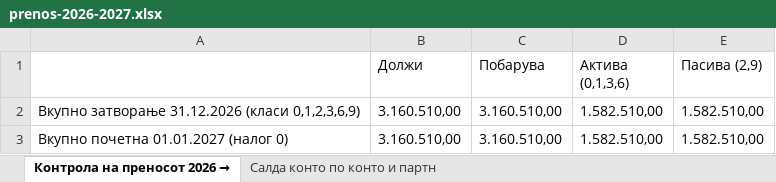
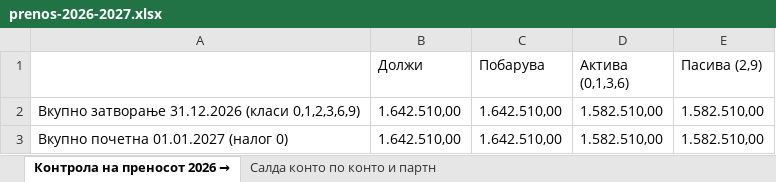
Before and after one commit to bajramigroup50-prog/wiseconsulting-system, an Excel workbook: docs/demo/prenos-2027/prenos-2026-2027.xlsx, sheet Контрола на преносот 2026 →, drawn as a sheet; values as stored, in another font and other column widths than the file's, no borders; the diff names each change by its address in the sheet, - before the commit and + after, or states it on an @@ line.

```diff
--- a/docs/demo/prenos-2027/prenos-2026-2027.xlsx (sheet Контрола на преносот 2026 →)
+++ b/docs/demo/prenos-2027/prenos-2026-2027.xlsx (sheet Контрола на преносот 2026 →)
-B2:B3 (Должи): 3.160.510,00
+B2:B3 (Должи): 1.642.510,00
-C2:C3 (Побарува): 3.160.510,00
+C2:C3 (Побарува): 1.642.510,00
```
Also changed, not shown: sheet Салда конто по конто и партн, 39 other files.
